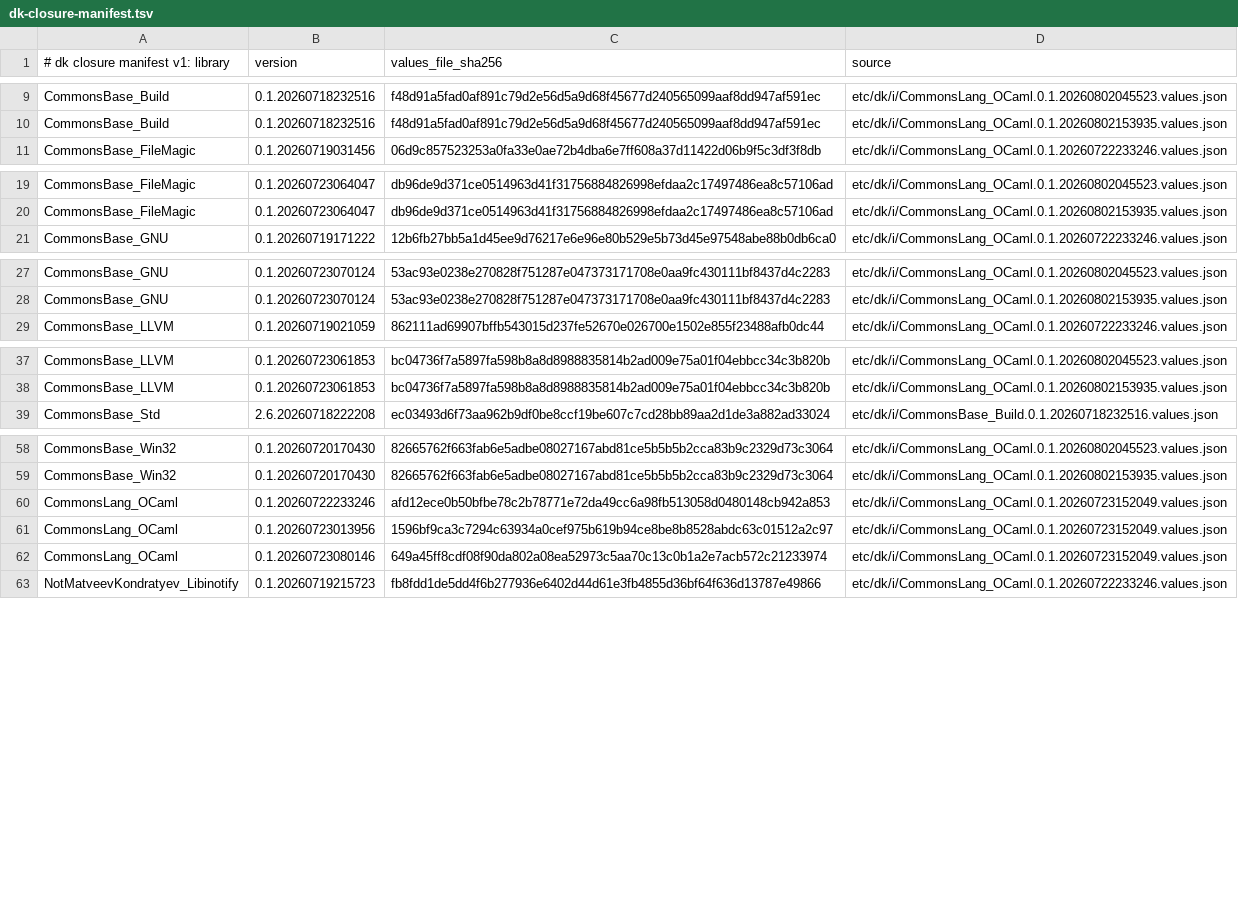
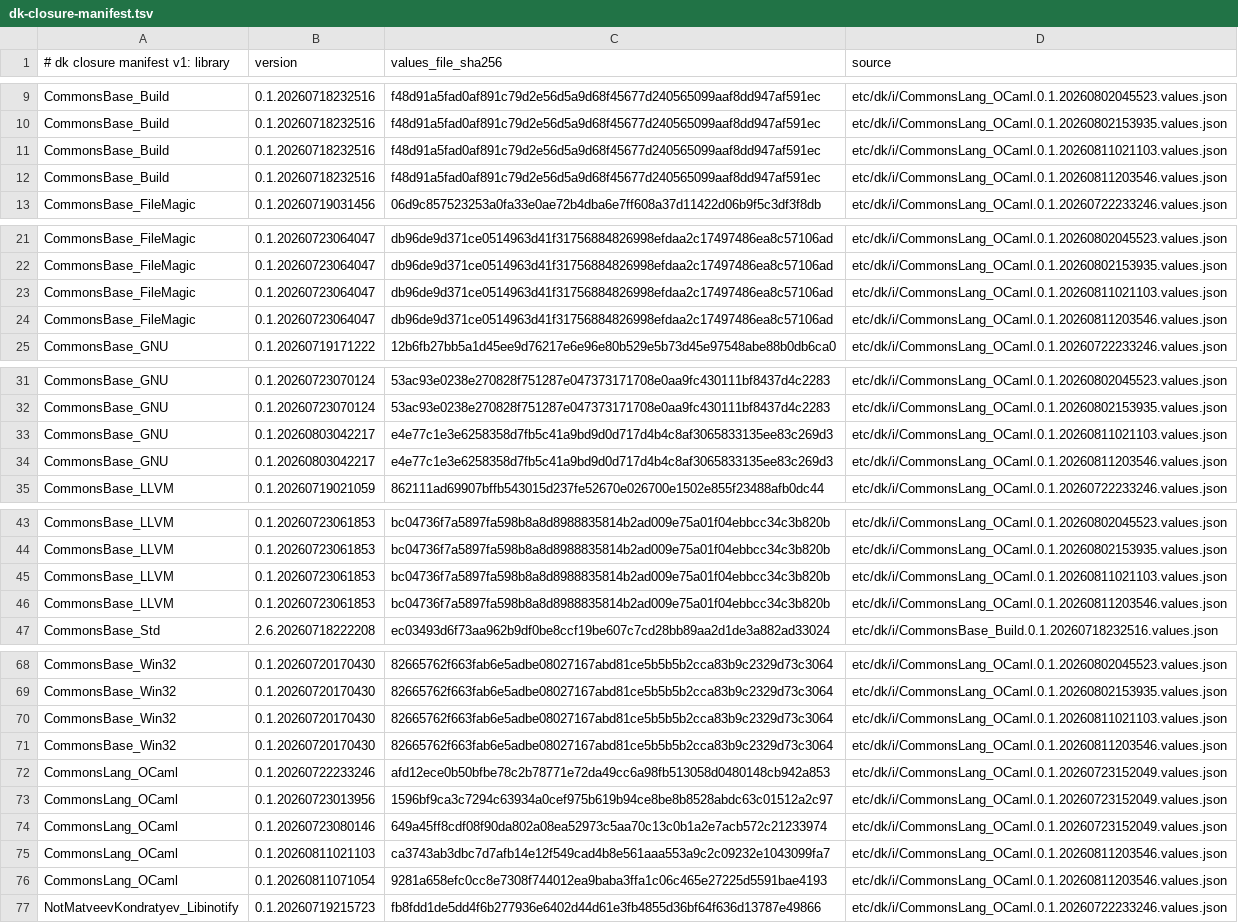
Before and after one commit to dkpkg/CommonsBase_Dk, a TSV file: etc/dk/i/dk-closure-manifest.tsv, drawn as a sheet; only a part is shown, gaps mark what is left out; the diff covers the shown part only.

Commit message:
Bump CLO to 0.1.20260811203546 (GenerateDriver@1.1.4 host-tool ABI fix); regenerate Dk0/Dk1.Closure
Host tools ocamlfind/ocamlbuild now emit targetabi=Release.execution_abi so
they build host-native (glibc on the manylinux runner) instead of being
store-shared from the musl target slot. This fixes the Linux_x86_64 gate
failure where a musl-dynamic ocamlfind could not exec under the glibc loader.
Transitively bumps CommonsBase_Std to 2.6.20260806174029 (pulled by the CLO
0.1.20260811203546 import bundle).

```diff
--- a/etc/dk/i/dk-closure-manifest.tsv
+++ b/etc/dk/i/dk-closure-manifest.tsv
@@ -10,2 +10,4 @@ CommonsBase_Build	0.1.20260718232516	f48d91a5fad0af891c79d2e56d5a9d68f45677d2405
 CommonsBase_Build	0.1.20260718232516	f48d91a5fad0af891c79d2e56d5a9d68f45677d240565099aaf8dd947af591ec	etc/dk/i/CommonsLang_OCaml.0.1.20260802153935.values.json
+CommonsBase_Build	0.1.20260718232516	f48d91a5fad0af891c79d2e56d5a9d68f45677d240565099aaf8dd947af591ec	etc/dk/i/CommonsLang_OCaml.0.1.20260811021103.values.json
+CommonsBase_Build	0.1.20260718232516	f48d91a5fad0af891c79d2e56d5a9d68f45677d240565099aaf8dd947af591ec	etc/dk/i/CommonsLang_OCaml.0.1.20260811203546.values.json
 CommonsBase_FileMagic	0.1.20260719031456	06d9c857523253a0fa33e0ae72b4dba6e7ff608a37d11422d06b9f5c3df3f8db	etc/dk/i/CommonsLang_OCaml.0.1.20260722233246.values.json
@@ -20,2 +22,4 @@ CommonsBase_FileMagic	0.1.20260723064047	db96de9d371ce0514963d41f31756884826998e
 CommonsBase_FileMagic	0.1.20260723064047	db96de9d371ce0514963d41f31756884826998efdaa2c17497486ea8c57106ad	etc/dk/i/CommonsLang_OCaml.0.1.20260802153935.values.json
+CommonsBase_FileMagic	0.1.20260723064047	db96de9d371ce0514963d41f31756884826998efdaa2c17497486ea8c57106ad	etc/dk/i/CommonsLang_OCaml.0.1.20260811021103.values.json
+CommonsBase_FileMagic	0.1.20260723064047	db96de9d371ce0514963d41f31756884826998efdaa2c17497486ea8c57106ad	etc/dk/i/CommonsLang_OCaml.0.1.20260811203546.values.json
 CommonsBase_GNU	0.1.20260719171222	12b6fb27bb5a1d45ee9d76217e6e96e80b529e5b73d45e97548abe88b0db6ca0	etc/dk/i/CommonsLang_OCaml.0.1.20260722233246.values.json
@@ -28,2 +32,4 @@ CommonsBase_GNU	0.1.20260723070124	53ac93e0238e270828f751287e047373171708e0aa9fc
 CommonsBase_GNU	0.1.20260723070124	53ac93e0238e270828f751287e047373171708e0aa9fc430111bf8437d4c2283	etc/dk/i/CommonsLang_OCaml.0.1.20260802153935.values.json
+CommonsBase_GNU	0.1.20260803042217	e4e77c1e3e6258358d7fb5c41a9bd9d0d717d4b4c8af3065833135ee83c269d3	etc/dk/i/CommonsLang_OCaml.0.1.20260811021103.values.json
+CommonsBase_GNU	0.1.20260803042217	e4e77c1e3e6258358d7fb5c41a9bd9d0d717d4b4c8af3065833135ee83c269d3	etc/dk/i/CommonsLang_OCaml.0.1.20260811203546.values.json
 CommonsBase_LLVM	0.1.20260719021059	862111ad69907bffb543015d237fe52670e026700e1502e855f23488afb0dc44	etc/dk/i/CommonsLang_OCaml.0.1.20260722233246.values.json
@@ -38,2 +44,4 @@ CommonsBase_LLVM	0.1.20260723061853	bc04736f7a5897fa598b8a8d8988835814b2ad009e75
 CommonsBase_LLVM	0.1.20260723061853	bc04736f7a5897fa598b8a8d8988835814b2ad009e75a01f04ebbcc34c3b820b	etc/dk/i/CommonsLang_OCaml.0.1.20260802153935.values.json
+CommonsBase_LLVM	0.1.20260723061853	bc04736f7a5897fa598b8a8d8988835814b2ad009e75a01f04ebbcc34c3b820b	etc/dk/i/CommonsLang_OCaml.0.1.20260811021103.values.json
+CommonsBase_LLVM	0.1.20260723061853	bc04736f7a5897fa598b8a8d8988835814b2ad009e75a01f04ebbcc34c3b820b	etc/dk/i/CommonsLang_OCaml.0.1.20260811203546.values.json
 CommonsBase_Std	2.6.20260718222208	ec03493d6f73aa962b9df0be8ccf19be607c7cd28bb89aa2d1de3a882ad33024	etc/dk/i/CommonsBase_Build.0.1.20260718232516.values.json
@@ -59,2 +69,4 @@ CommonsBase_Win32	0.1.20260720170430	82665762f663fab6e5adbe08027167abd81ce5b5b5b
 CommonsBase_Win32	0.1.20260720170430	82665762f663fab6e5adbe08027167abd81ce5b5b5b2cca83b9c2329d73c3064	etc/dk/i/CommonsLang_OCaml.0.1.20260802153935.values.json
+CommonsBase_Win32	0.1.20260720170430	82665762f663fab6e5adbe08027167abd81ce5b5b5b2cca83b9c2329d73c3064	etc/dk/i/CommonsLang_OCaml.0.1.20260811021103.values.json
+CommonsBase_Win32	0.1.20260720170430	82665762f663fab6e5adbe08027167abd81ce5b5b5b2cca83b9c2329d73c3064	etc/dk/i/CommonsLang_OCaml.0.1.20260811203546.values.json
 CommonsLang_OCaml	0.1.20260722233246	afd12ece0b50bfbe78c2b78771e72da49cc6a98fb513058d0480148cb942a853	etc/dk/i/CommonsLang_OCaml.0.1.20260723152049.values.json
@@ -62,2 +74,4 @@ CommonsLang_OCaml	0.1.20260723013956	1596bf9ca3c7294c63934a0cef975b619b94ce8be8b
 CommonsLang_OCaml	0.1.20260723080146	649a45ff8cdf08f90da802a08ea52973c5aa70c13c0b1a2e7acb572c21233974	etc/dk/i/CommonsLang_OCaml.0.1.20260723152049.values.json
+CommonsLang_OCaml	0.1.20260811021103	ca3743ab3dbc7d7afb14e12f549cad4b8e561aaa553a9c2c09232e1043099fa7	etc/dk/i/CommonsLang_OCaml.0.1.20260811203546.values.json
+CommonsLang_OCaml	0.1.20260811071054	9281a658efc0cc8e7308f744012ea9baba3ffa1c06c465e27225d5591bae4193	etc/dk/i/CommonsLang_OCaml.0.1.20260811203546.values.json
 NotMatveevKondratyev_Libinotify	0.1.20260719215723	fb8fdd1de5dd4f6b277936e6402d44d61e3fb4855d36bf64f636d13787e49866	etc/dk/i/CommonsLang_OCaml.0.1.20260722233246.values.json
```
Also changed, not shown: 6 added rows elsewhere in this file, 6 other files.
